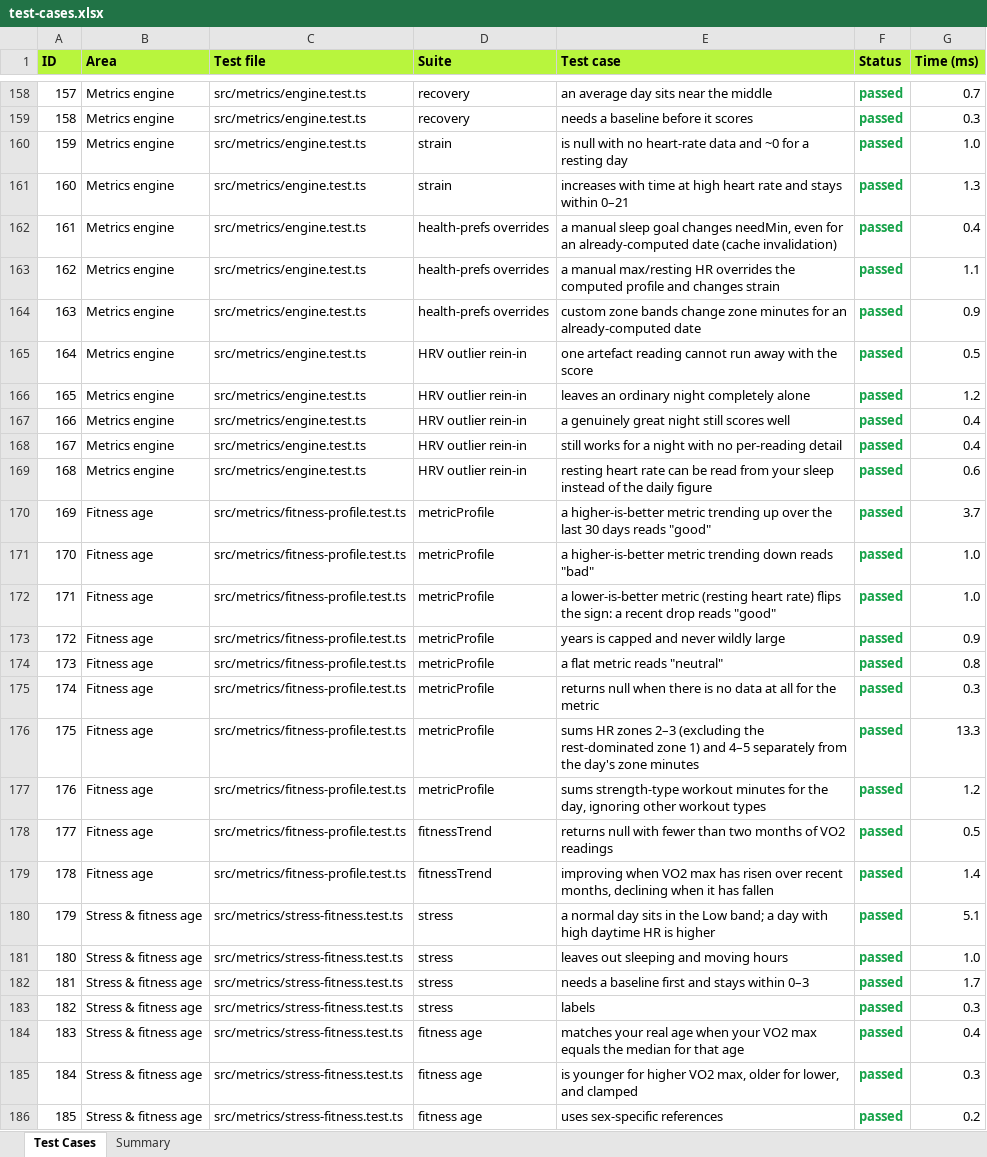
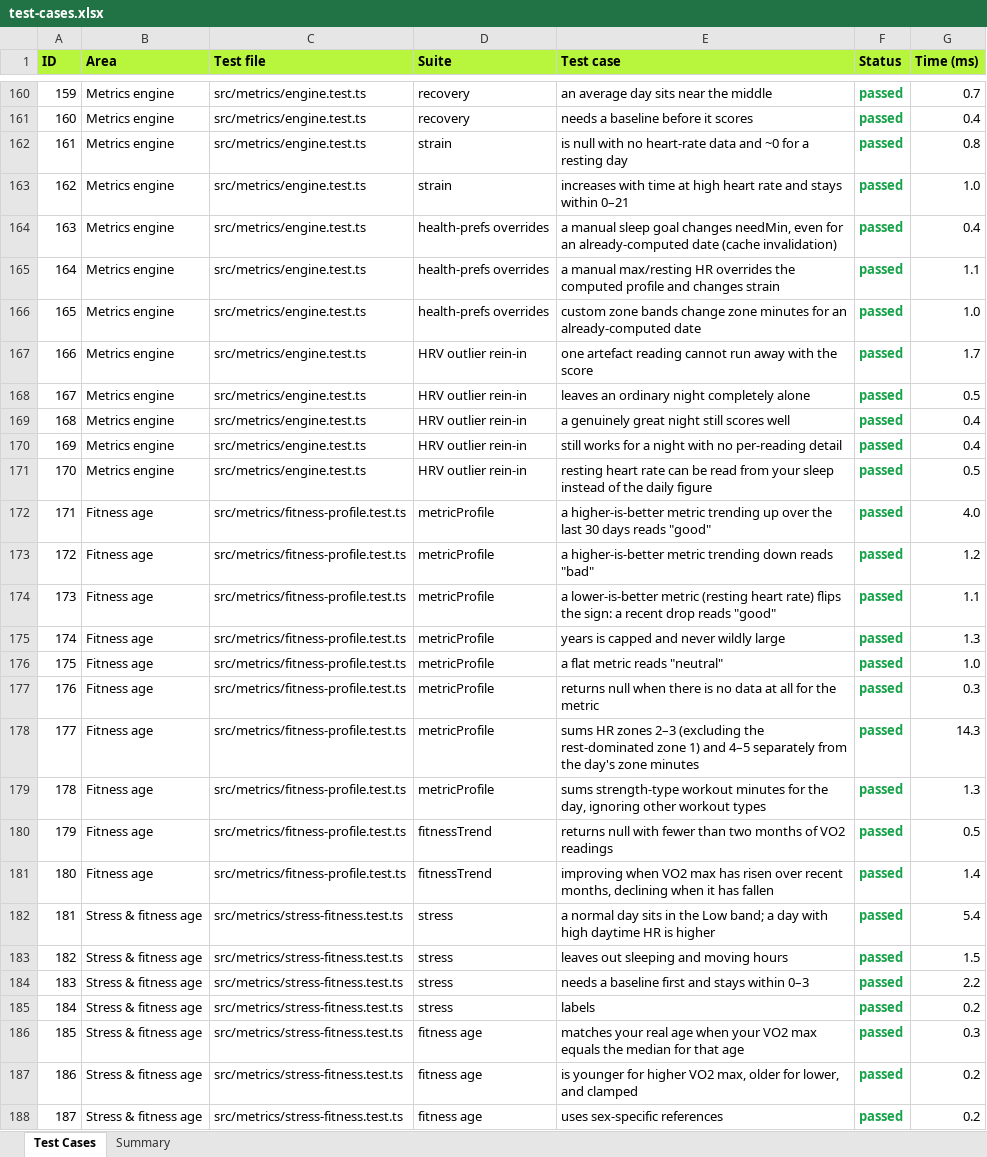
Before and after one commit to bodyn-app/Bodyn, an Excel workbook: docs/test-cases.xlsx, sheet Test Cases, drawn as a sheet; only a part is shown, gaps mark what is left out; values as stored, in another font and other column widths than the file's, no borders; addresses are those after the commit; the diff covers the shown part only; the diff names each change by its address in the sheet, - before the commit and + after, or states it on an @@ line.

```diff
--- a/docs/test-cases.xlsx (sheet Test Cases)
+++ b/docs/test-cases.xlsx (sheet Test Cases)
@@ column A (ID) renumbered from row 132 down @@
-G161 (Time (ms)): 0.3
+G161 (Time (ms)): 0.4
-G162 (Time (ms)): 1.0
+G162 (Time (ms)): 0.8
-G163 (Time (ms)): 1.3
+G163 (Time (ms)): 1.0
-G166 (Time (ms)): 0.9
+G166 (Time (ms)): 1.0
-G167 (Time (ms)): 0.5
+G167 (Time (ms)): 1.7
-G168 (Time (ms)): 1.2
+G168 (Time (ms)): 0.5
-G171 (Time (ms)): 0.6
+G171 (Time (ms)): 0.5
-G172 (Time (ms)): 3.7
+G172 (Time (ms)): 4.0
-G173 (Time (ms)): 1.0
+G173 (Time (ms)): 1.2
-G174 (Time (ms)): 1.0
+G174 (Time (ms)): 1.1
-G175 (Time (ms)): 0.9
+G175 (Time (ms)): 1.3
-G176 (Time (ms)): 0.8
+G176 (Time (ms)): 1.0
-G178 (Time (ms)): 13.3
+G178 (Time (ms)): 14.3
-G179 (Time (ms)): 1.2
+G179 (Time (ms)): 1.3
-G182 (Time (ms)): 5.1
+G182 (Time (ms)): 5.4
-G183 (Time (ms)): 1.0
+G183 (Time (ms)): 1.5
-G184 (Time (ms)): 1.7
+G184 (Time (ms)): 2.2
-G185 (Time (ms)): 0.3
+G185 (Time (ms)): 0.2
-G186 (Time (ms)): 0.4
+G186 (Time (ms)): 0.3
-G187 (Time (ms)): 0.3
+G187 (Time (ms)): 0.2
```
Also changed, not shown: 2 added rows and 118 edited cells elsewhere in this sheet, sheet Summary, 2 other files.
